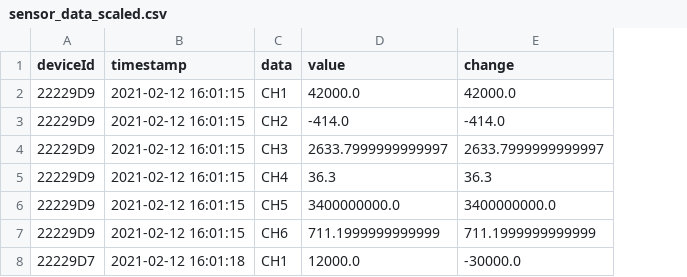
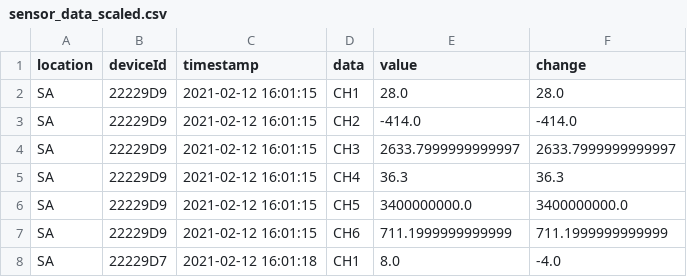
Before and after one commit to spacemonqi/sigfox-sensors, a CSV file: Dashboard 3.2/data/sensor_data_scaled.csv, drawn as a sheet; only a part is shown; addresses are those after the commit; the diff covers the shown part only; the diff names each change by its address in the sheet, - before the commit and + after, or states it on an @@ line.

Commit message:
Added location to the main database

```diff
--- a/Dashboard 3.2/data/sensor_data_scaled.csv
+++ b/Dashboard 3.2/data/sensor_data_scaled.csv
+column A (location), rows 2-8: all SA
-E2 (value): 42000.0
+E2 (value): 28.0
-F2 (change): 42000.0
+F2 (change): 28.0
-E8 (value): 12000.0
+E8 (value): 8.0
-F8 (change): -30000.0
+F8 (change): -4.0
```
Also changed, not shown: 24 removed rows and 20 edited cells elsewhere in this file, Dashboard 3.2/data/sensor_data.csv, Dashboard 3.2/data/sensor_data_temp.csv, 11 other files.
